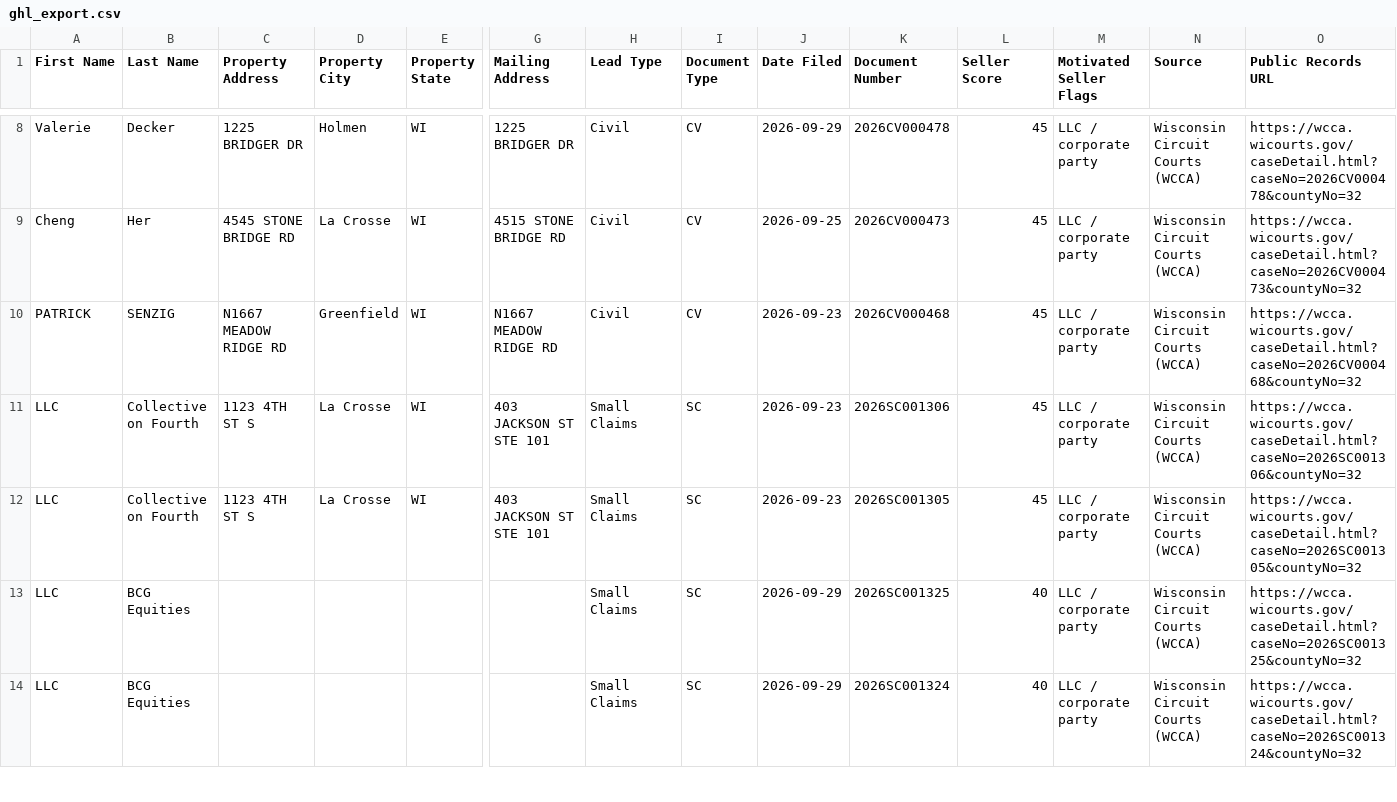
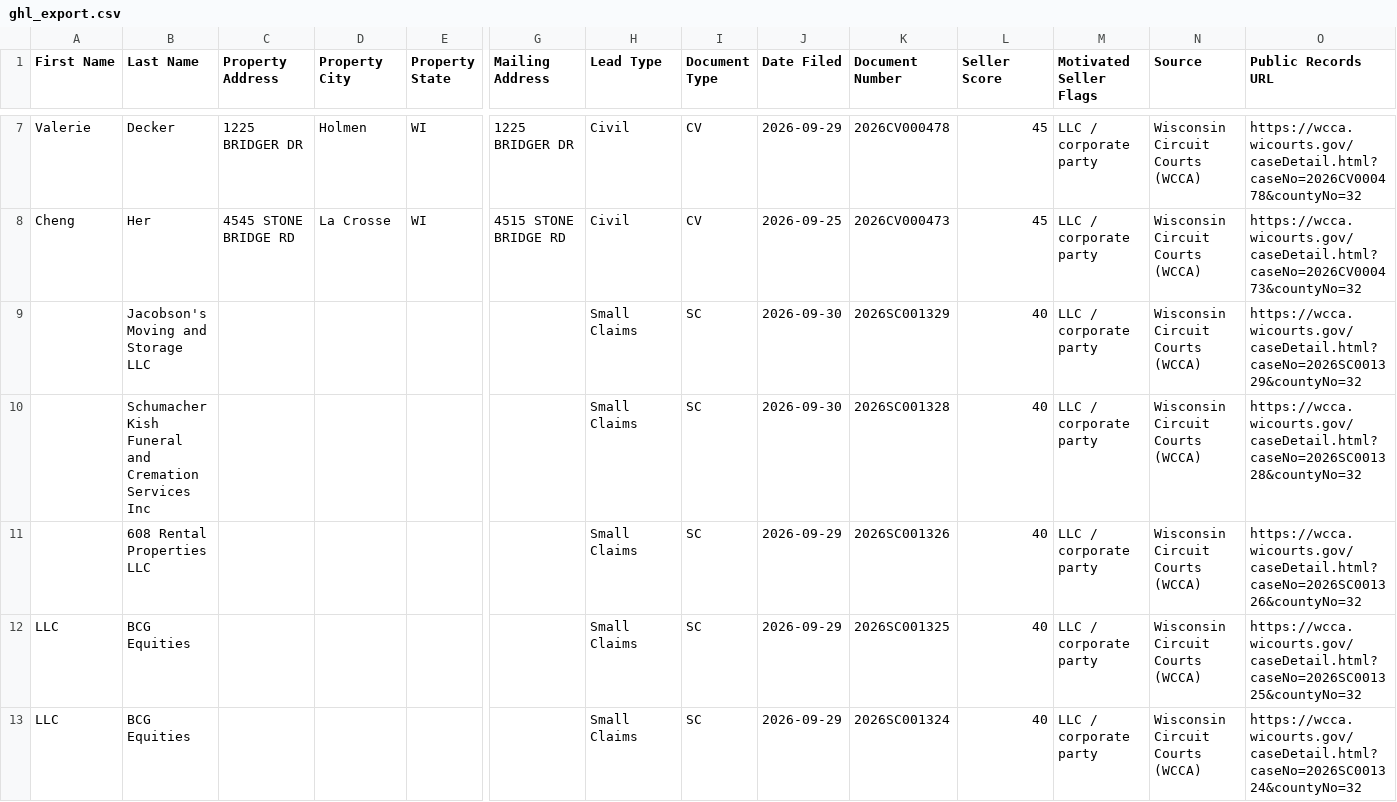
Before and after one commit to Sellmyhousefast247/La-Crosse-Leads, a CSV file: dashboard/ghl_export.csv, drawn as a sheet; only a part is shown, gaps mark what is left out; removed rows and columns are numbered as before the commit, all else as after; rows hold the shown columns only; the diff covers the shown part only; the diff names each change by its address in the sheet, - before the commit and + after, or states it on an @@ line.

```diff
--- a/dashboard/ghl_export.csv
+++ b/dashboard/ghl_export.csv
-row 10: PATRICK | SENZIG | N1667 MEADOW RIDGE RD | Greenfield | WI | N1667 MEADOW RIDGE RD | Civil | CV | 2026-09-23 | 2026CV000468 | 45 | LLC / corporate party | Wisconsin Circuit Courts (WCCA) | https://wcca.wicourts.gov/caseDetail.html?caseNo=2026CV000468&countyNo=32
-row 11: LLC | Collective on Fourth | 1123 4TH ST S | La Crosse | WI | 403 JACKSON ST STE 101 | Small Claims | SC | 2026-09-23 | 2026SC001306 | 45 | LLC / corporate party | Wisconsin Circuit Courts (WCCA) | https://wcca.wicourts.gov/caseDetail.html?caseNo=2026SC001306&countyNo=32
-row 12: LLC | Collective on Fourth | 1123 4TH ST S | La Crosse | WI | 403 JACKSON ST STE 101 | Small Claims | SC | 2026-09-23 | 2026SC001305 | 45 | LLC / corporate party | Wisconsin Circuit Courts (WCCA) | https://wcca.wicourts.gov/caseDetail.html?caseNo=2026SC001305&countyNo=32
+row 9:  | Jacobson's Moving and Storage LLC |  |  |  |  | Small Claims | SC | 2026-09-30 | 2026SC001329 | 40 | LLC / corporate party | Wisconsin Circuit Courts (WCCA) | https://wcca.wicourts.gov/caseDetail.html?caseNo=2026SC001329&countyNo=32
+row 10:  | Schumacher Kish Funeral and Cremation Services Inc |  |  |  |  | Small Claims | SC | 2026-09-30 | 2026SC001328 | 40 | LLC / corporate party | Wisconsin Circuit Courts (WCCA) | https://wcca.wicourts.gov/caseDetail.html?caseNo=2026SC001328&countyNo=32
+row 11:  | 608 Rental Properties LLC |  |  |  |  | Small Claims | SC | 2026-09-29 | 2026SC001326 | 40 | LLC / corporate party | Wisconsin Circuit Courts (WCCA) | https://wcca.wicourts.gov/caseDetail.html?caseNo=2026SC001326&countyNo=32
```
Also changed, not shown: 5 added rows and 4 removed rows elsewhere in this file, data/ghl_export.csv, 2 other files.
